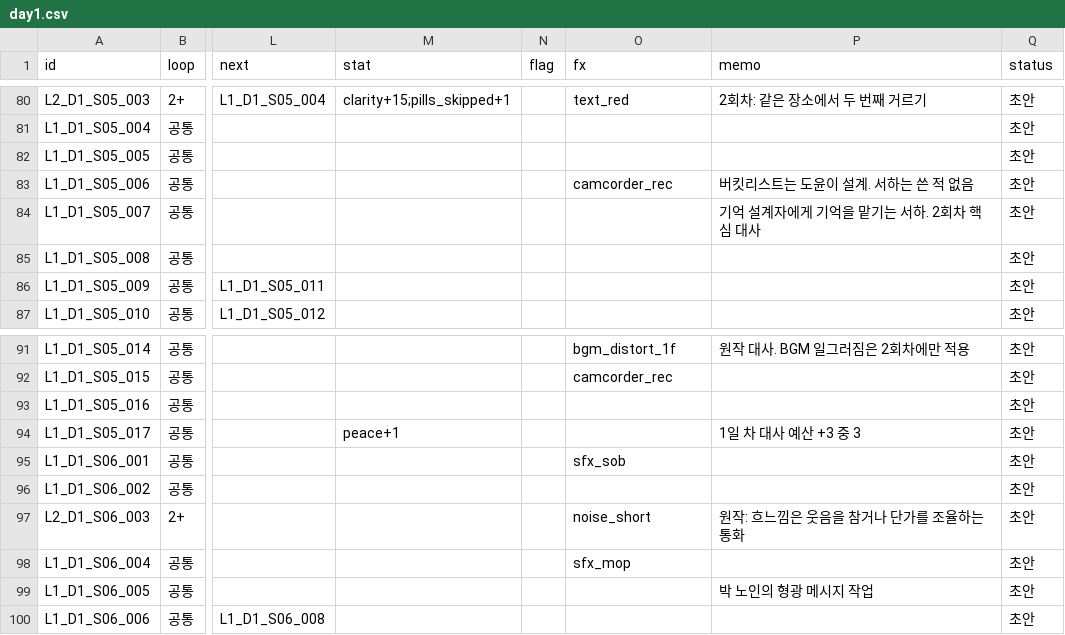
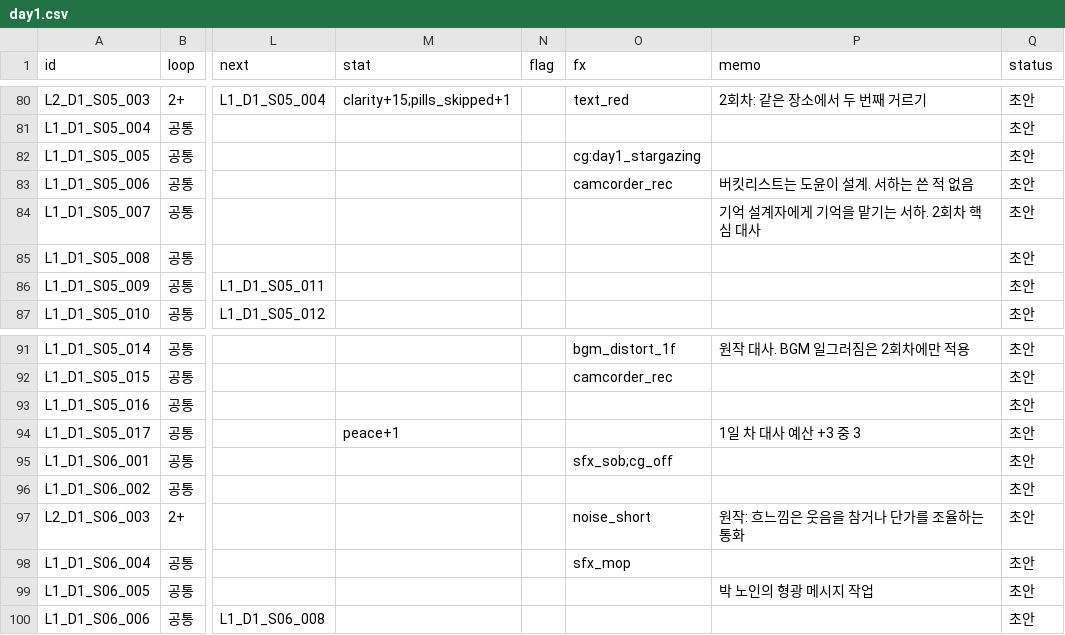
Before and after one commit to doublejac/7-Garden, a CSV file: data/dialogue/day1.csv, drawn as a sheet; only a part is shown, gaps mark what is left out; the diff names each change by its address in the sheet, - before the commit and + after, or states it on an @@ line.

```diff
--- a/data/dialogue/day1.csv
+++ b/data/dialogue/day1.csv
-O82 (fx): (empty)
+O82 (fx): cg:day1_stargazing
-O95 (fx): sfx_sob
+O95 (fx): sfx_sob;cg_off
```
Also changed, not shown: 5 other files.
